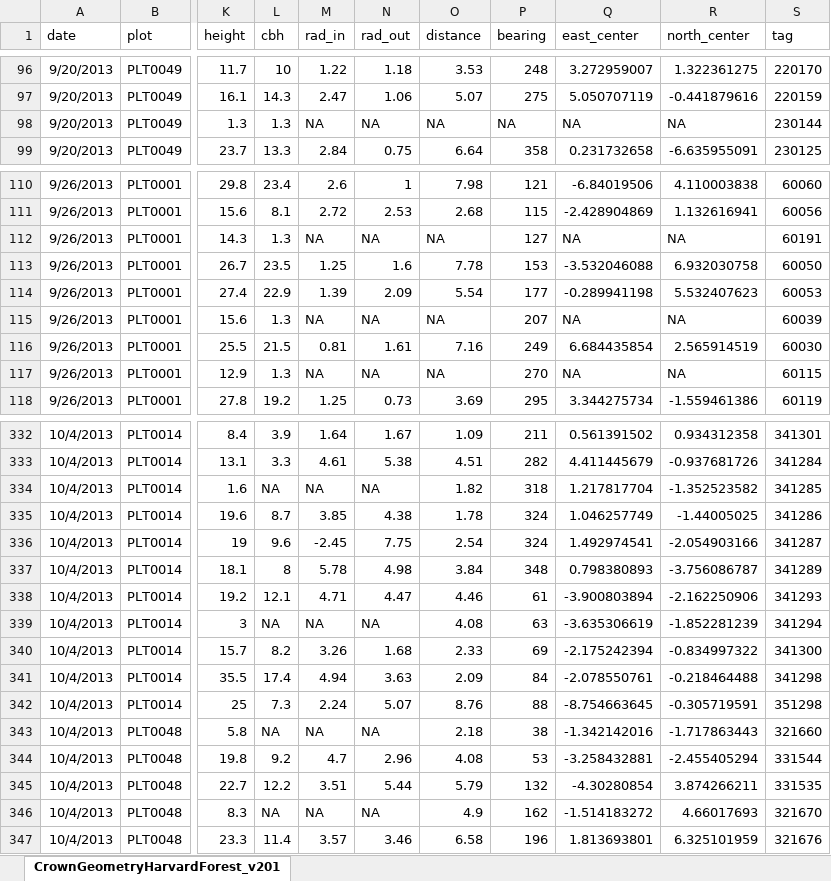
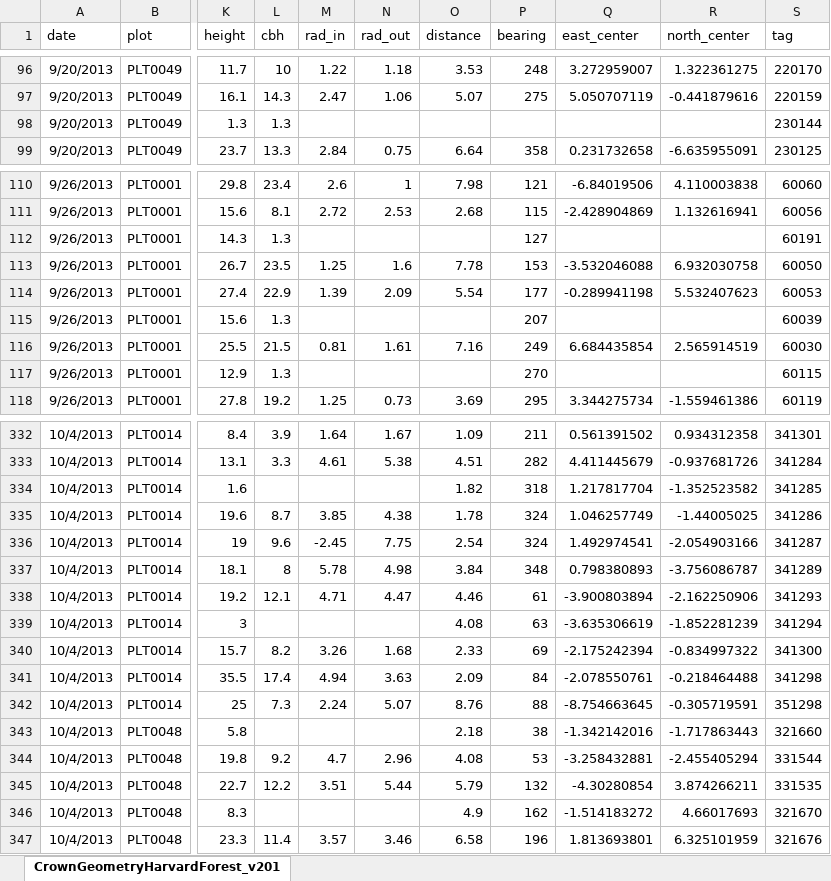
Before and after one commit to FlorestaR/dados, an Excel workbook: 6_EDI/CrownGeometryHarvardForest_v2013.xlsx, sheet CrownGeometryHarvardForest_v201, drawn as a sheet; only a part is shown, gaps mark what is left out; values as stored, in another font and other column widths than the file's, no borders; the diff covers the shown part only; the diff names each change by its address in the sheet, - before the commit and + after, or states it on an @@ line.

```diff
--- a/6_EDI/CrownGeometryHarvardForest_v2013.xlsx (sheet CrownGeometryHarvardForest_v201)
+++ b/6_EDI/CrownGeometryHarvardForest_v2013.xlsx (sheet CrownGeometryHarvardForest_v201)
-M98 (rad_in): NA
+M98 (rad_in): (empty)
-N98 (rad_out): NA
+N98 (rad_out): (empty)
-O98 (distance): NA
+O98 (distance): (empty)
-P98 (bearing): NA
+P98 (bearing): (empty)
-Q98 (east_center): NA
+Q98 (east_center): (empty)
-R98 (north_center): NA
+R98 (north_center): (empty)
-M112 (rad_in): NA
+M112 (rad_in): (empty)
-N112 (rad_out): NA
+N112 (rad_out): (empty)
-O112 (distance): NA
+O112 (distance): (empty)
-Q112 (east_center): NA
+Q112 (east_center): (empty)
-R112 (north_center): NA
+R112 (north_center): (empty)
-M115 (rad_in): NA
+M115 (rad_in): (empty)
-N115 (rad_out): NA
+N115 (rad_out): (empty)
-O115 (distance): NA
+O115 (distance): (empty)
-Q115 (east_center): NA
+Q115 (east_center): (empty)
-R115 (north_center): NA
+R115 (north_center): (empty)
-M117 (rad_in): NA
+M117 (rad_in): (empty)
-N117 (rad_out): NA
+N117 (rad_out): (empty)
-O117 (distance): NA
+O117 (distance): (empty)
-Q117 (east_center): NA
+Q117 (east_center): (empty)
-R117 (north_center): NA
+R117 (north_center): (empty)
-L334 (cbh): NA
+L334 (cbh): (empty)
-M334 (rad_in): NA
+M334 (rad_in): (empty)
-N334 (rad_out): NA
+N334 (rad_out): (empty)
-L339 (cbh): NA
+L339 (cbh): (empty)
-M339 (rad_in): NA
+M339 (rad_in): (empty)
-N339 (rad_out): NA
+N339 (rad_out): (empty)
-L343 (cbh): NA
+L343 (cbh): (empty)
-M343 (rad_in): NA
+M343 (rad_in): (empty)
-N343 (rad_out): NA
+N343 (rad_out): (empty)
-L346 (cbh): NA
+L346 (cbh): (empty)
-M346 (rad_in): NA
+M346 (rad_in): (empty)
-N346 (rad_out): NA
+N346 (rad_out): (empty)
```
Also changed, not shown: 87 edited cells elsewhere in this sheet, 1 other file.
